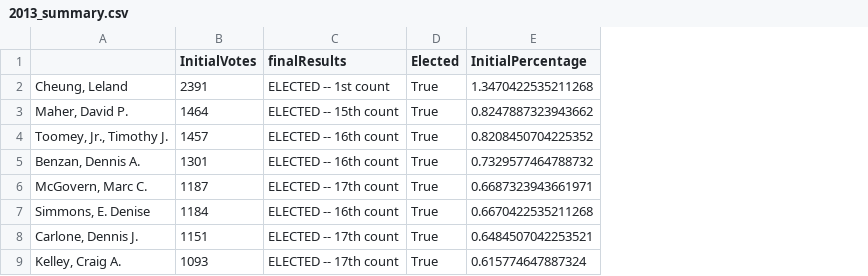
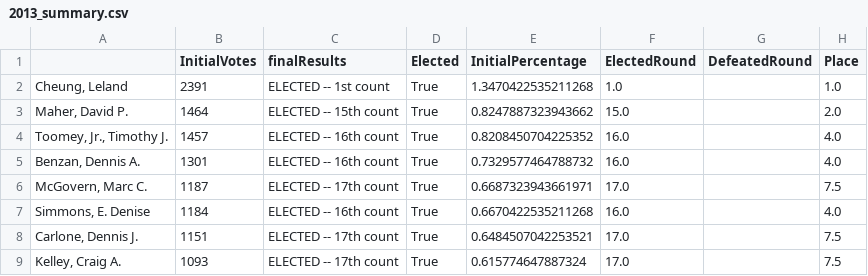
Before and after one commit to sckilcoyne/Election_Results, a CSV file: cambOutputs/2013_summary.csv, drawn as a sheet; only a part is shown; the diff names each change by its address in the sheet, - before the commit and + after, or states it on an @@ line.

```diff
--- a/cambOutputs/2013_summary.csv
+++ b/cambOutputs/2013_summary.csv
+column F (ElectedRound), rows 2-9: 1.0 | 15.0 | 16.0 | 16.0 | 17.0 | 16.0 | 17.0 | 17.0
+column G (DefeatedRound), empty
+column H (Place), rows 2-9: 1.0 | 2.0 | 4.0 | 4.0 | 7.5 | 4.0 | 7.5 | 7.5
```
Also changed, not shown: cambOutputs/2015_counts.csv, cambOutputs/2015_summary.csv, 7 other files.
